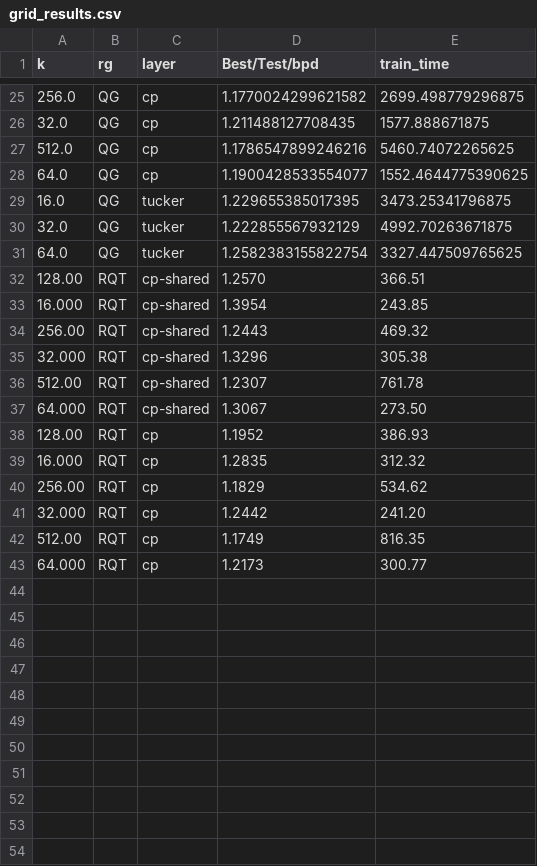
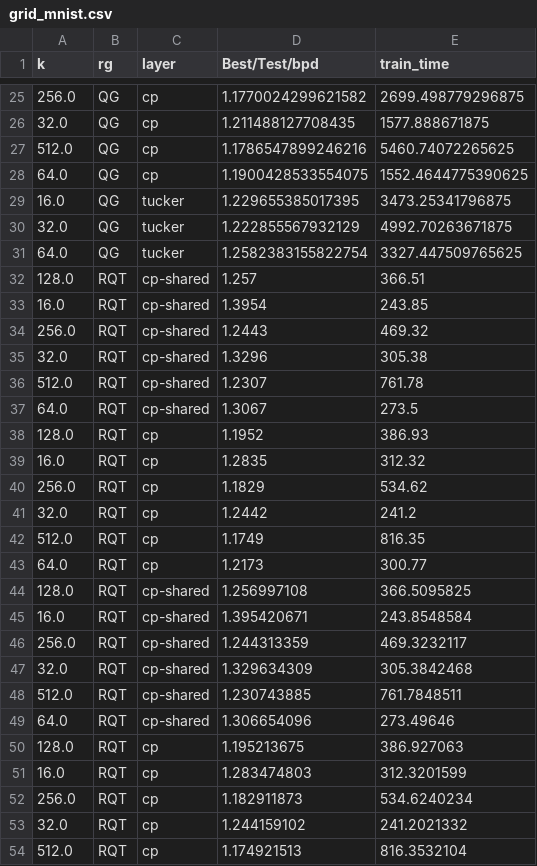
Before and after one commit to april-tools/uni-circ-le, a CSV file: results/grid_mnist.csv (was results/grid_results.csv), drawn as a sheet; only a part is shown, gaps mark what is left out; the diff covers the shown part only.

```diff
--- a/results/grid_results.csv
+++ b/results/grid_mnist.csv
@@ -27,3 +27,3 @@ k,rg,layer,Best/Test/bpd,train_time
 512.0,QG,cp,1.1786547899246216,5460.74072265625
-64.0,QG,cp,1.1900428533554077,1552.4644775390625
+64.0,QG,cp,1.1900428533554075,1552.4644775390625
 16.0,QG,tucker,1.229655385017395,3473.25341796875
@@ -31,13 +31,24 @@ k,rg,layer,Best/Test/bpd,train_time
 64.0,QG,tucker,1.2582383155822754,3327.447509765625
-128.00,RQT,cp-shared,1.2570,366.51
-16.000,RQT,cp-shared,1.3954,243.85
-256.00,RQT,cp-shared,1.2443,469.32
-32.000,RQT,cp-shared,1.3296,305.38
-512.00,RQT,cp-shared,1.2307,761.78
-64.000,RQT,cp-shared,1.3067,273.50
-128.00,RQT,cp,1.1952,386.93
-16.000,RQT,cp,1.2835,312.32
-256.00,RQT,cp,1.1829,534.62
-32.000,RQT,cp,1.2442,241.20
-512.00,RQT,cp,1.1749,816.35
-64.000,RQT,cp,1.2173,300.77
+128.0,RQT,cp-shared,1.257,366.51
+16.0,RQT,cp-shared,1.3954,243.85
+256.0,RQT,cp-shared,1.2443,469.32
+32.0,RQT,cp-shared,1.3296,305.38
+512.0,RQT,cp-shared,1.2307,761.78
+64.0,RQT,cp-shared,1.3067,273.5
+128.0,RQT,cp,1.1952,386.93
+16.0,RQT,cp,1.2835,312.32
+256.0,RQT,cp,1.1829,534.62
+32.0,RQT,cp,1.2442,241.2
+512.0,RQT,cp,1.1749,816.35
+64.0,RQT,cp,1.2173,300.77
+128.0,RQT,cp-shared,1.256997108,366.5095825
+16.0,RQT,cp-shared,1.395420671,243.8548584
+256.0,RQT,cp-shared,1.244313359,469.3232117
+32.0,RQT,cp-shared,1.329634309,305.3842468
+512.0,RQT,cp-shared,1.230743885,761.7848511
+64.0,RQT,cp-shared,1.306654096,273.49646
+128.0,RQT,cp,1.195213675,386.927063
+16.0,RQT,cp,1.283474803,312.3201599
+256.0,RQT,cp,1.182911873,534.6240234
+32.0,RQT,cp,1.244159102,241.2021332
+512.0,RQT,cp,1.174921513,816.3532104
```
Also changed, not shown: 1 added row and 6 edited cells elsewhere in this file, results/grid_fashion_mnist.csv.
